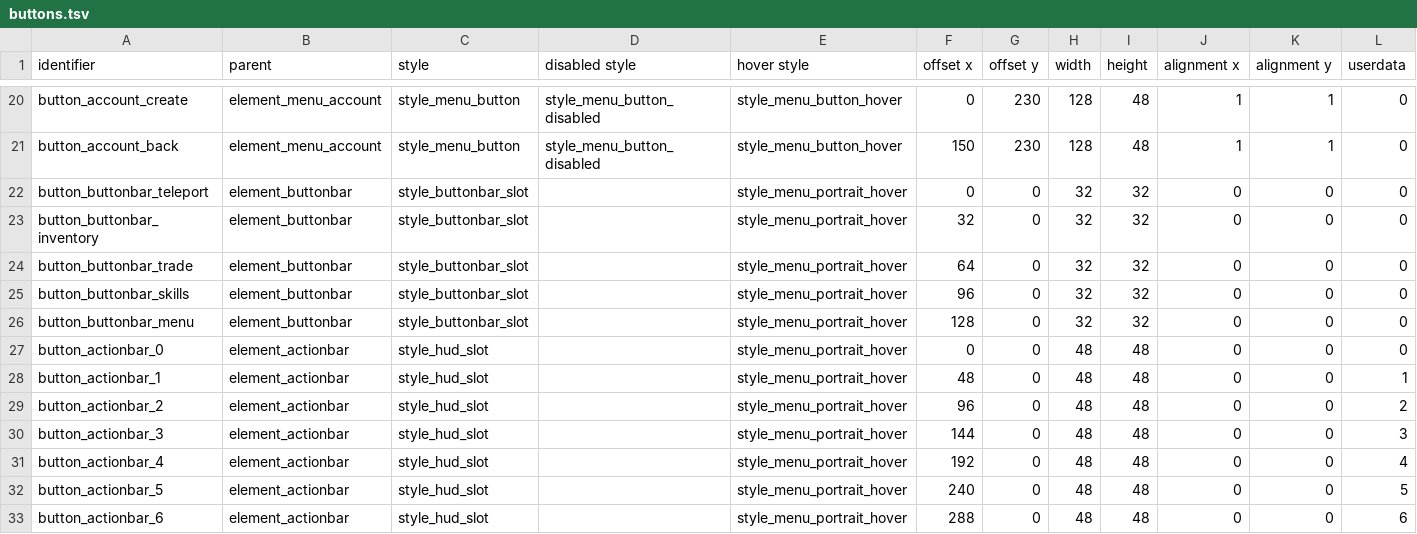
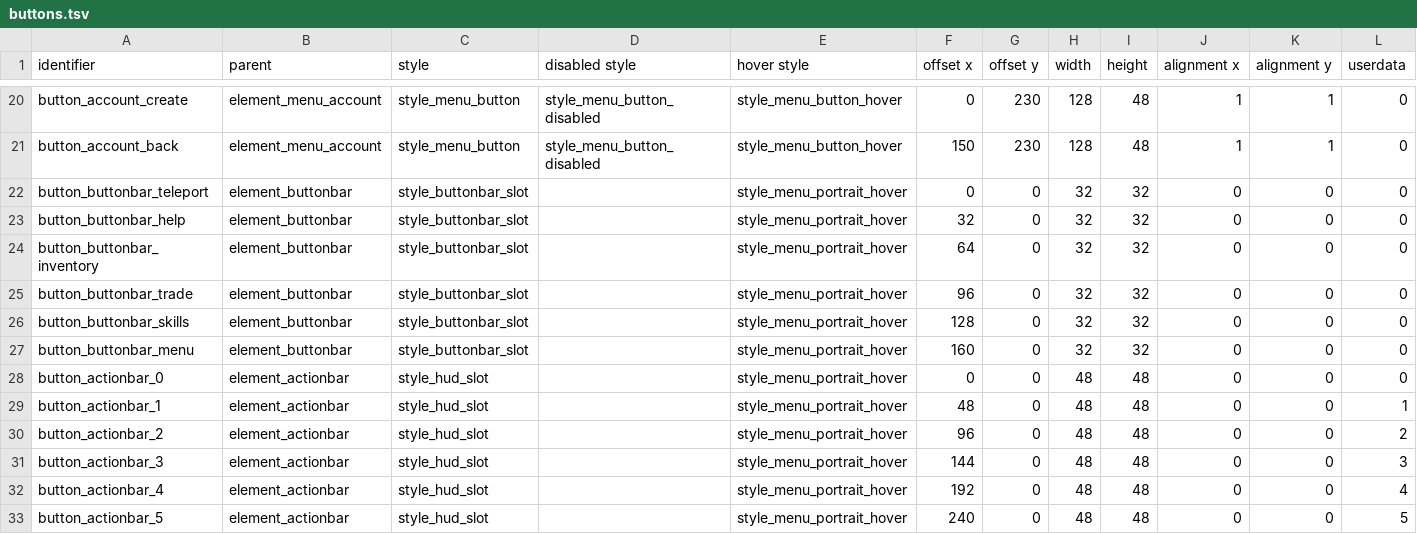
Before and after one commit to jazztickets/choria, a TSV file: working/tables/ui/buttons.tsv, drawn as a sheet; only a part is shown, gaps mark what is left out; the shorter side is filled out with more unchanged rows.

```diff
--- a/working/tables/ui/buttons.tsv
+++ b/working/tables/ui/buttons.tsv
@@ -22,6 +22,7 @@ button_account_back	element_menu_account	style_menu_button	style_menu_button_dis
 button_buttonbar_teleport	element_buttonbar	style_buttonbar_slot		style_menu_portrait_hover	0	0	32	32	0	0	0
-button_buttonbar_inventory	element_buttonbar	style_buttonbar_slot		style_menu_portrait_hover	32	0	32	32	0	0	0
-button_buttonbar_trade	element_buttonbar	style_buttonbar_slot		style_menu_portrait_hover	64	0	32	32	0	0	0
-button_buttonbar_skills	element_buttonbar	style_buttonbar_slot		style_menu_portrait_hover	96	0	32	32	0	0	0
-button_buttonbar_menu	element_buttonbar	style_buttonbar_slot		style_menu_portrait_hover	128	0	32	32	0	0	0
+button_buttonbar_help	element_buttonbar	style_buttonbar_slot		style_menu_portrait_hover	32	0	32	32	0	0	0
+button_buttonbar_inventory	element_buttonbar	style_buttonbar_slot		style_menu_portrait_hover	64	0	32	32	0	0	0
+button_buttonbar_trade	element_buttonbar	style_buttonbar_slot		style_menu_portrait_hover	96	0	32	32	0	0	0
+button_buttonbar_skills	element_buttonbar	style_buttonbar_slot		style_menu_portrait_hover	128	0	32	32	0	0	0
+button_buttonbar_menu	element_buttonbar	style_buttonbar_slot		style_menu_portrait_hover	160	0	32	32	0	0	0
 button_actionbar_0	element_actionbar	style_hud_slot		style_menu_portrait_hover	0	0	48	48	0	0	0
```
Also changed, not shown: working/tables/ui/images.tsv, working/tables/ui/labels.tsv, 17 other files.
